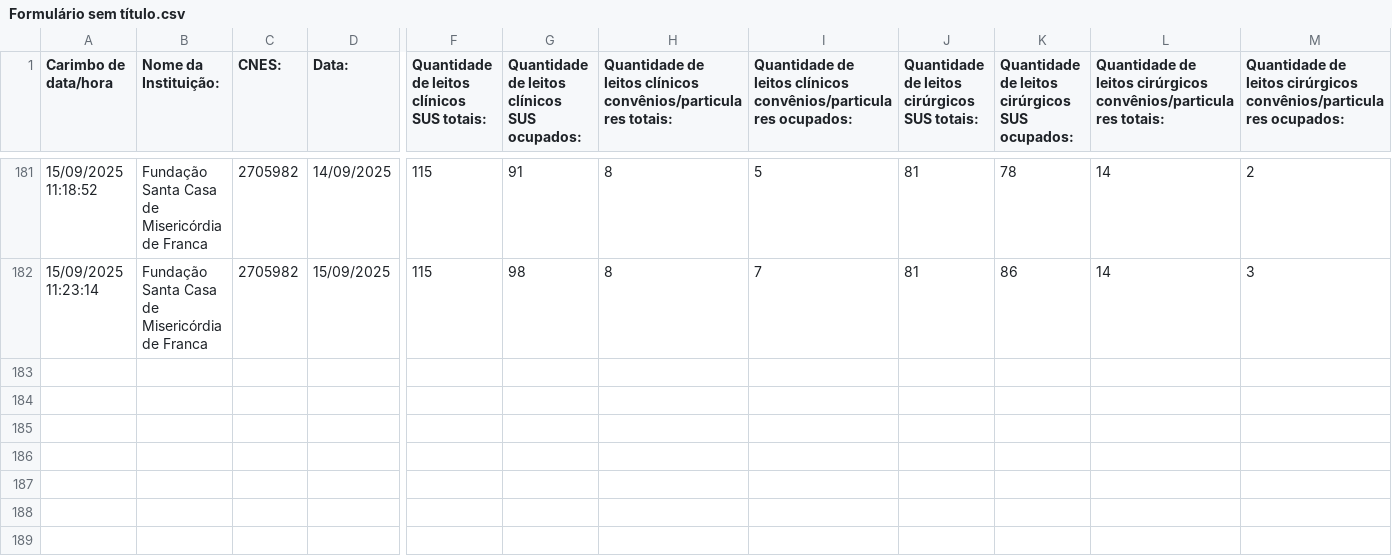
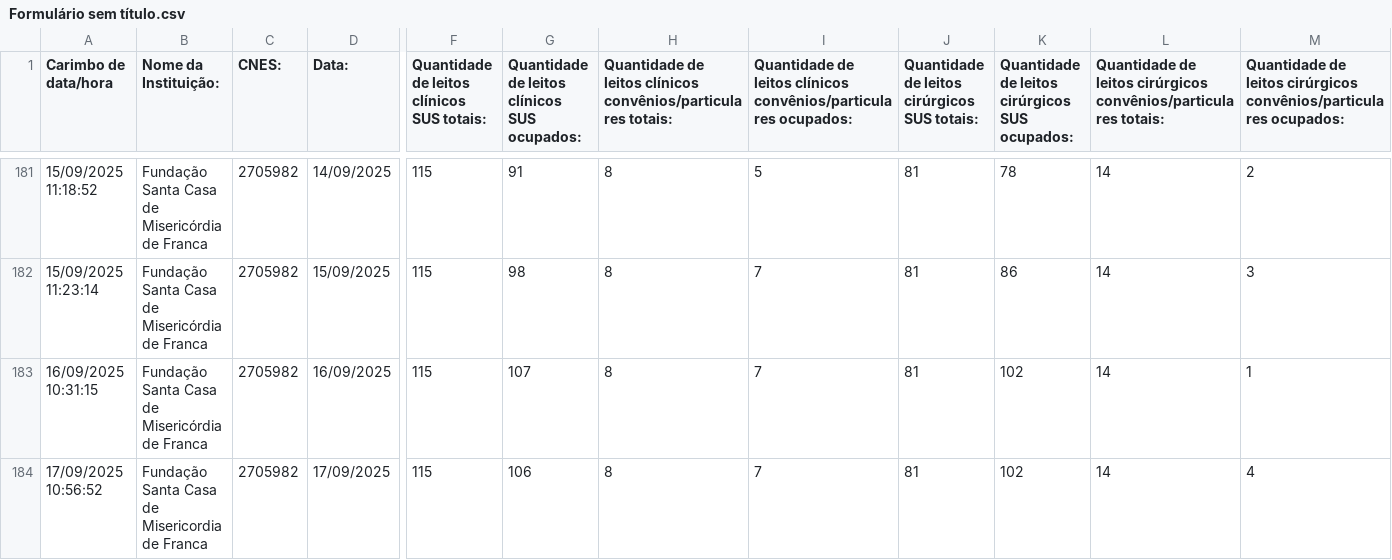
Before and after one commit to barraum/dash-leitos-DRS8, a CSV file: Formulário sem título.csv, drawn as a sheet; only a part is shown, gaps mark what is left out; rows hold the shown columns only; the diff names each change by its address in the sheet, - before the commit and + after, or states it on an @@ line.

Commit message:
Add files via upload

```diff
--- a/Formulário sem título.csv
+++ b/Formulário sem título.csv
+row 183: 16/09/2025 10:31:15 | Fundação Santa Casa de Misericórdia de Franca | 2705982 | 16/09/2025 | 115 | 107 | 8 | 7 | 81 | 102 | 14 | 1
+row 184: 17/09/2025 10:56:52 | Fundação Santa Casa de Misericordia de Franca | 2705982 | 17/09/2025 | 115 | 106 | 8 | 7 | 81 | 102 | 14 | 4
```
